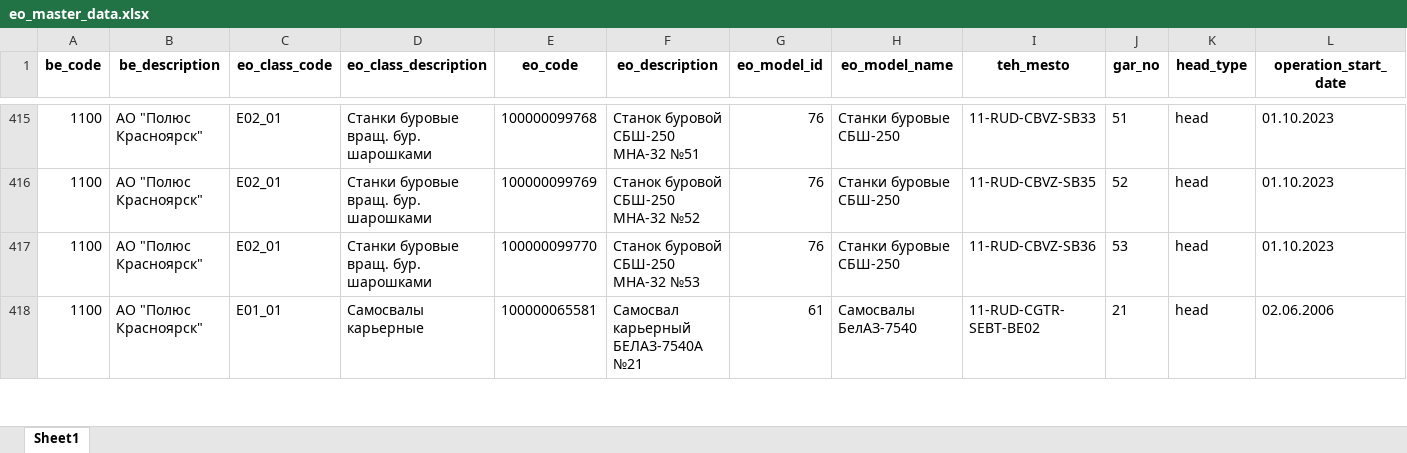
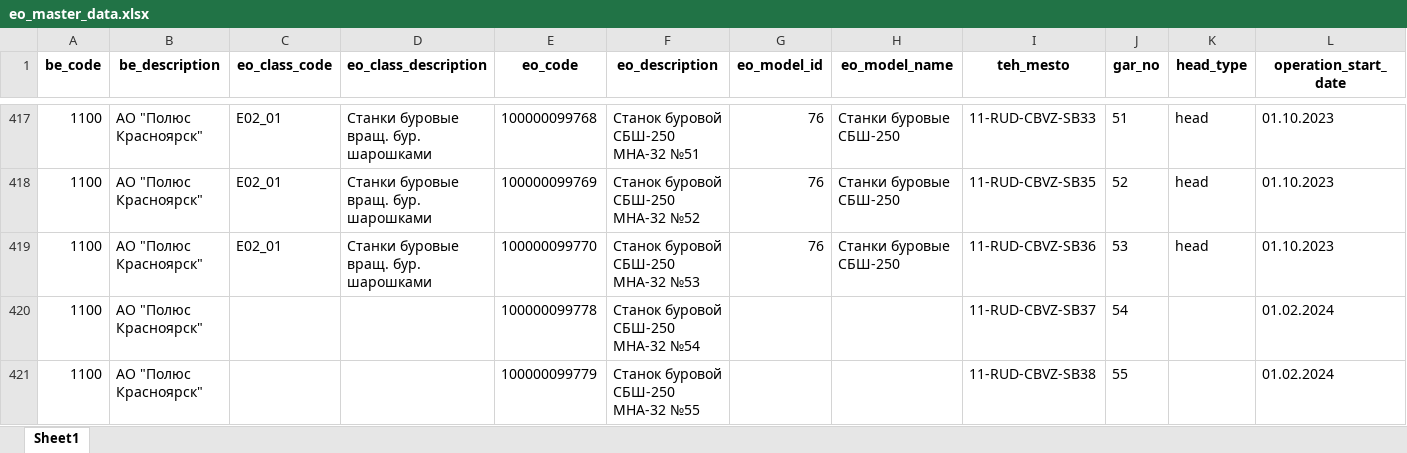
Before and after one commit to Zhenya1975/bdo_v1, an Excel workbook: downloads/eo_master_data.xlsx, sheet Sheet1, drawn as a sheet; only a part is shown, gaps mark what is left out; the shorter side is filled out with more unchanged rows; values as stored, in another font and other column widths than the file's, no borders; rows hold the shown columns only; the diff covers the shown part only; the diff names each change by its address in the sheet, - before the commit and + after, or states it on an @@ line.

```diff
--- a/downloads/eo_master_data.xlsx (sheet Sheet1)
+++ b/downloads/eo_master_data.xlsx (sheet Sheet1)
+row 420: 1100 | АО "Полюс Красноярск" |  |  | 100000099778 | Станок буровой СБШ-250 МНА-32 №54 |  |  | 11-RUD-CBVZ-SB37 | 54 |  | 01.02.2024
+row 421: 1100 | АО "Полюс Красноярск" |  |  | 100000099779 | Станок буровой СБШ-250 МНА-32 №55 |  |  | 11-RUD-CBVZ-SB38 | 55 |  | 01.02.2024
```
Also changed, not shown: 4 added rows elsewhere in this sheet, downloads/conflicts.xlsx, downloads/sap_eo_data.xlsx, 7 other files.
